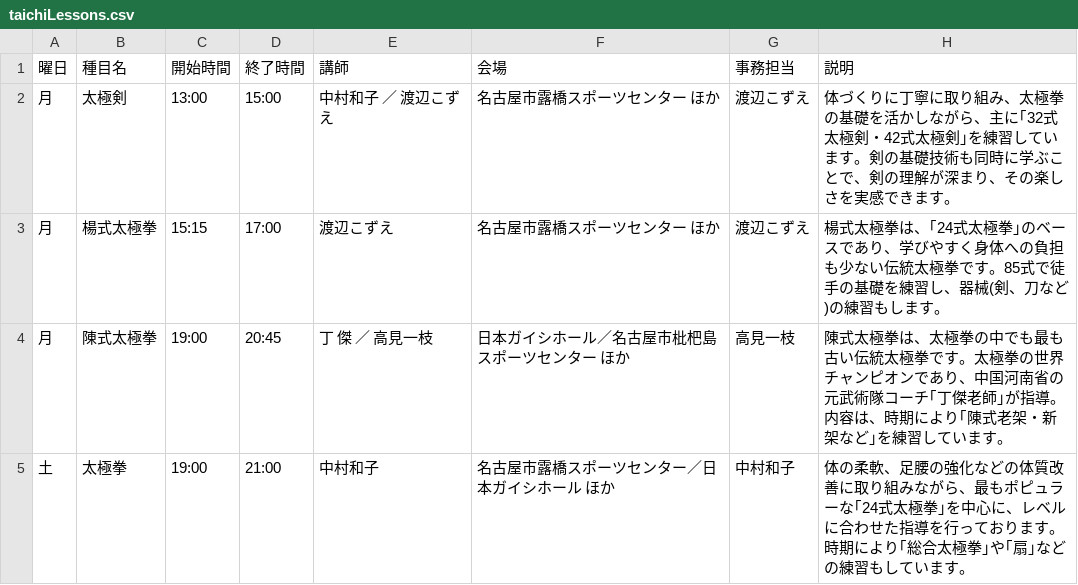
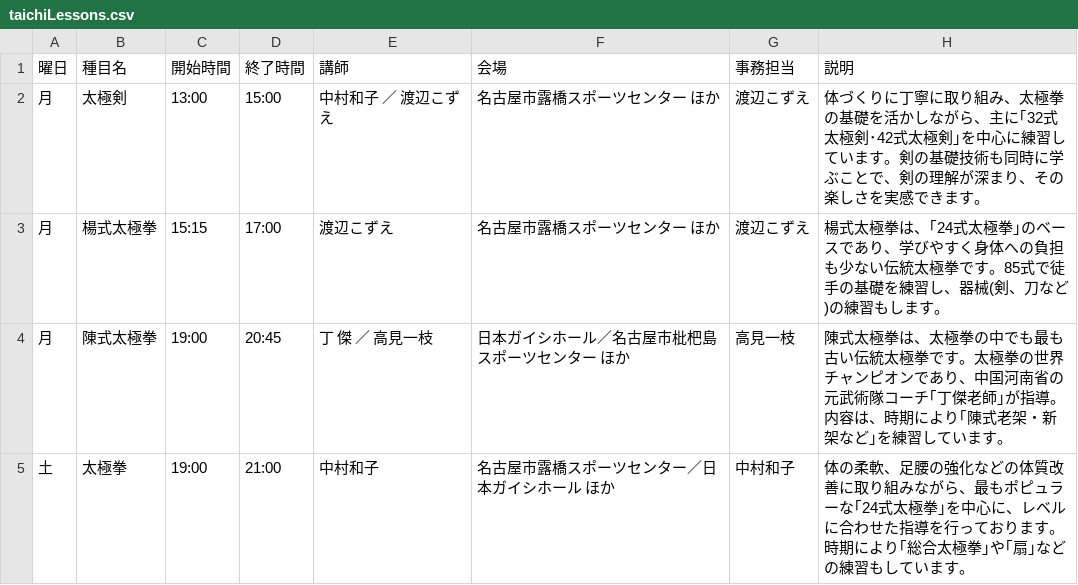
Before and after one commit to taijiaichi/homepage, a CSV file: docs/data/taichiLessons.csv, drawn as a sheet.

Commit message:
修正

```diff
--- a/docs/data/taichiLessons.csv
+++ b/docs/data/taichiLessons.csv
@@ -1,3 +1,3 @@
 曜日,種目名,開始時間,終了時間,講師,会場,事務担当,説明
-月,太極剣,13:00,15:00,中村和子 ／ 渡辺こずえ,名古屋市露橋スポーツセンター ほか,渡辺こずえ,体づくりに丁寧に取り組み、太極拳の基礎を活かしながら、主に｢32式太極剣・42式太極剣｣を練習しています。剣の基礎技術も同時に学ぶことで、剣の理解が深まり、その楽しさを実感できます。
+月,太極剣,13:00,15:00,中村和子 ／ 渡辺こずえ,名古屋市露橋スポーツセンター ほか,渡辺こずえ,体づくりに丁寧に取り組み、太極拳の基礎を活かしながら、主に｢32式太極剣･42式太極剣｣を中心に練習しています。剣の基礎技術も同時に学ぶことで、剣の理解が深まり、その楽しさを実感できます。
 月,楊式太極拳,15:15,17:00,渡辺こずえ,名古屋市露橋スポーツセンター ほか,渡辺こずえ,楊式太極拳は、｢24式太極拳｣のベースであり、学びやすく身体への負担も少ない伝統太極拳です。85式で徒手の基礎を練習し、器械(剣、刀など)の練習もします。
```
